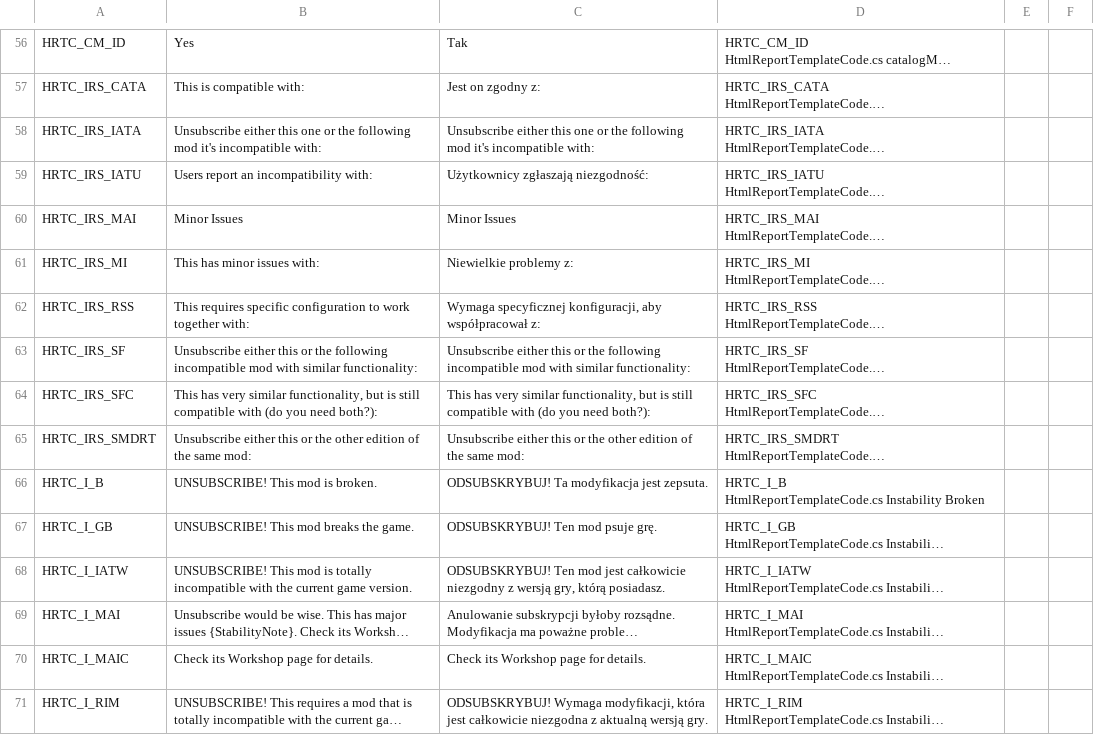
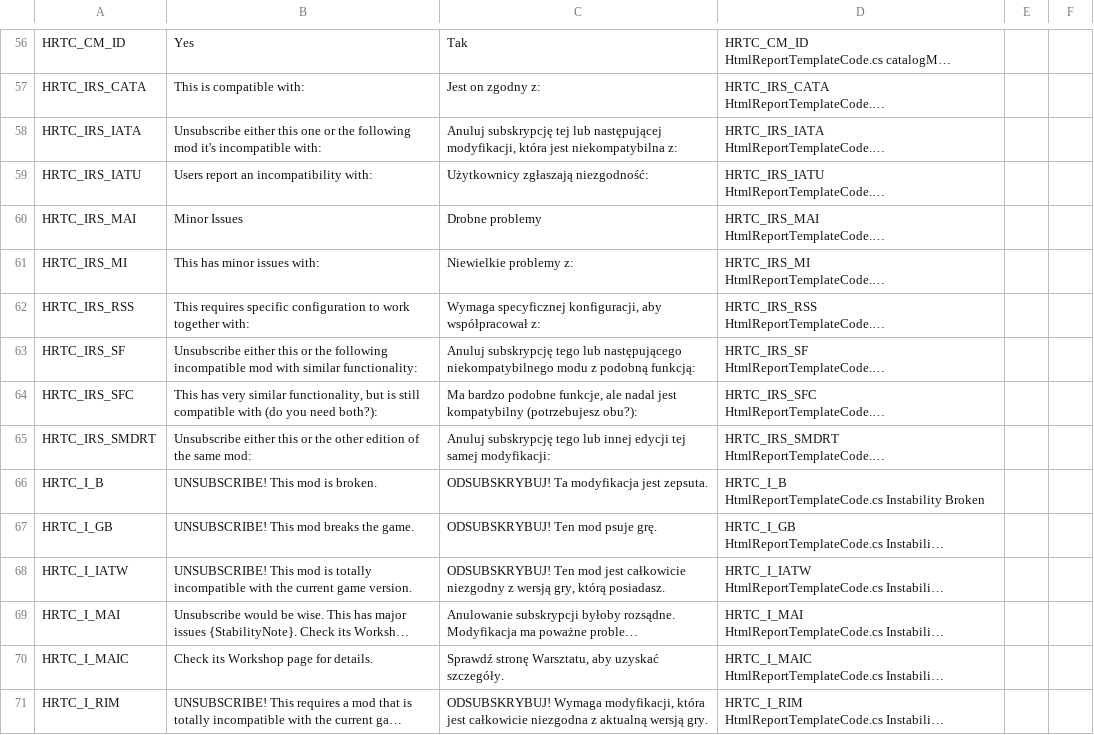
Before and after one commit to chameleon-tbn/CompatibilityReport, a CSV file: i18n/pl_PL.csv, drawn as a sheet; only a part is shown, gaps mark what is left out; long unchanged cells end in …; the diff covers the shown part only; the diff names each change by its address in the sheet, - before the commit and + after, or states it on an @@ line.

Commit message:
New translations de_DE.csv (Polish)

```diff
--- a/i18n/pl_PL.csv
+++ b/i18n/pl_PL.csv
-C58: Unsubscribe either this one or the following mod it's incompatible with:
+C58: Anuluj subskrypcję tej lub następującej modyfikacji, która jest niekompatybilna z:
-C60: Minor Issues
+C60: Drobne problemy
-C63: Unsubscribe either this or the following incompatible mod with similar functionality:
+C63: Anuluj subskrypcję tego lub następującego niekompatybilnego modu z podobną funkcją:
-C64: This has very similar functionality, but is still compatible with (do you need both?):
+C64: Ma bardzo podobne funkcje, ale nadal jest kompatybilny (potrzebujesz obu?):
-C65: Unsubscribe either this or the other edition of the same mod:
+C65: Anuluj subskrypcję tego lub innej edycji tej samej modyfikacji:
-C70: Check its Workshop page for details.
+C70: Sprawdź stronę Warsztatu, aby uzyskać szczegóły.
```
Also changed, not shown: 51 edited cells elsewhere in this file.
